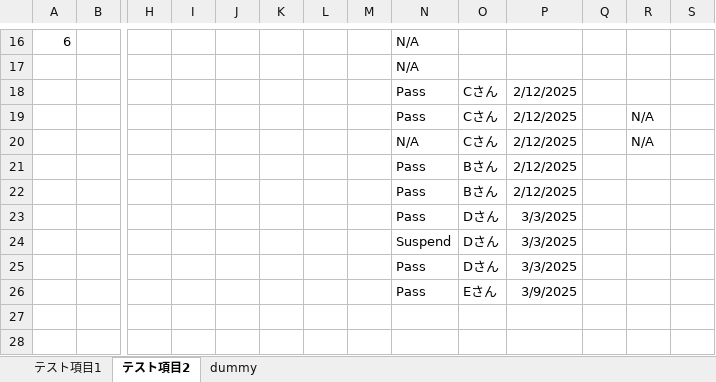
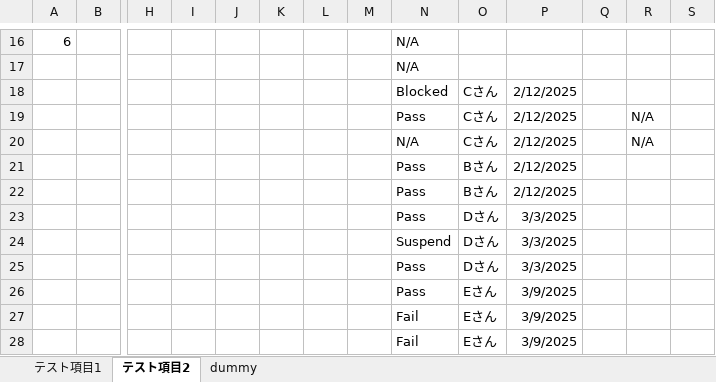
Before and after one commit to y24/TestProgressRecord, an Excel workbook: input_sample/sample1.xlsx, sheet テスト項目2, drawn as a sheet; only a part is shown, gaps mark what is left out; values as stored, in another font and other column widths than the file's, no borders; rows hold the shown columns only; the diff names each change by its address in the sheet, - before the commit and + after, or states it on an @@ line.

```diff
--- a/input_sample/sample1.xlsx (sheet テスト項目2)
+++ b/input_sample/sample1.xlsx (sheet テスト項目2)
-N18: Pass
+N18: Blocked
+row 27:  |  |  |  |  |  |  |  | Fail | Eさん | 3/9/2025
+row 28:  |  |  |  |  |  |  |  | Fail | Eさん | 3/9/2025
```
Also changed, not shown: input_sample/progress.xlsx, 4 other files.
